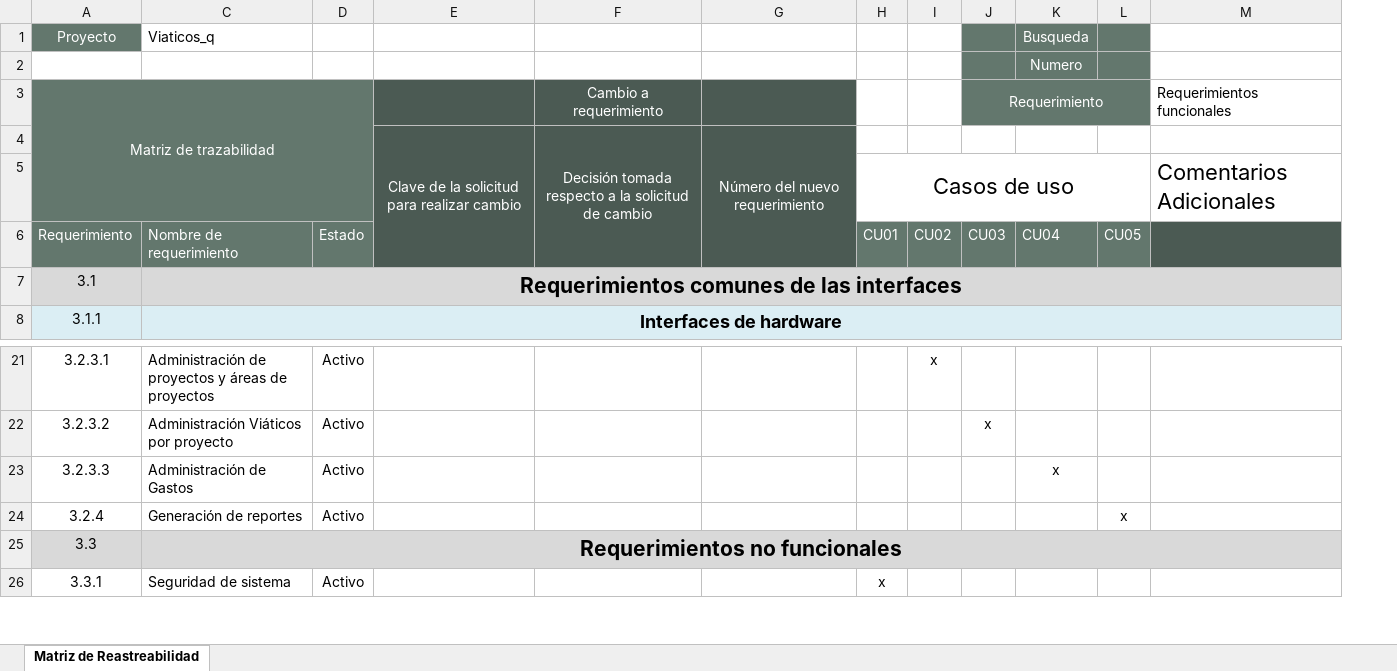
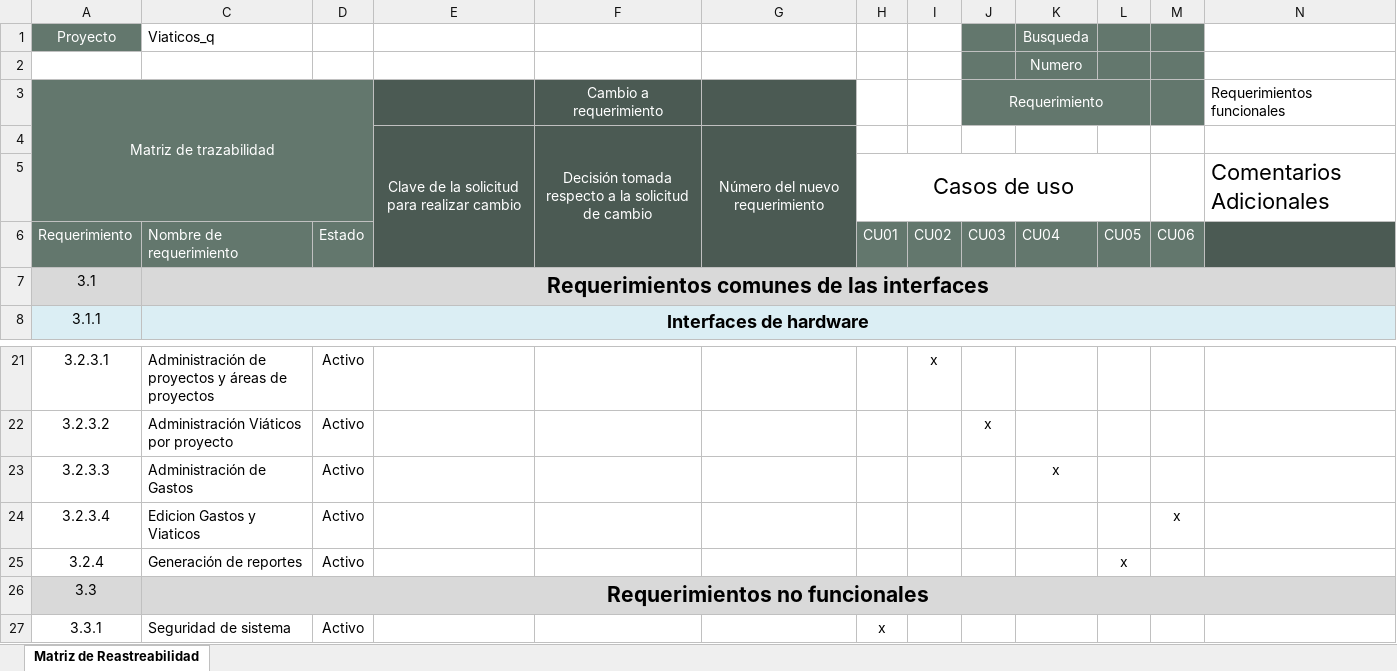
Before and after one commit to CharlsG/IWM, an Excel workbook: Proyectos/Activos/Viaticos_q/1. Requerimientos/Viaticos_q_MatrizdeRastreabilidad.xlsx, sheet Matriz de Reastreabilidad, drawn as a sheet; only a part is shown, gaps mark what is left out; values as stored, in another font and other column widths than the file's, no borders; the diff names each change by its address in the sheet, - before the commit and + after, or states it on an @@ line.

Commit message:
Actualizacion de matriz de rastreabilidad

```diff
--- a/Proyectos/Activos/Viaticos_q/1. Requerimientos/Viaticos_q_MatrizdeRastreabilidad.xlsx (sheet Matriz de Reastreabilidad)
+++ b/Proyectos/Activos/Viaticos_q/1. Requerimientos/Viaticos_q_MatrizdeRastreabilidad.xlsx (sheet Matriz de Reastreabilidad)
+column M, row 6: CU06
+row 24: 3.2.3.4 | Edicion Gastos y Viaticos | Activo |  |  |  |  |  |  |  |  | x
```
